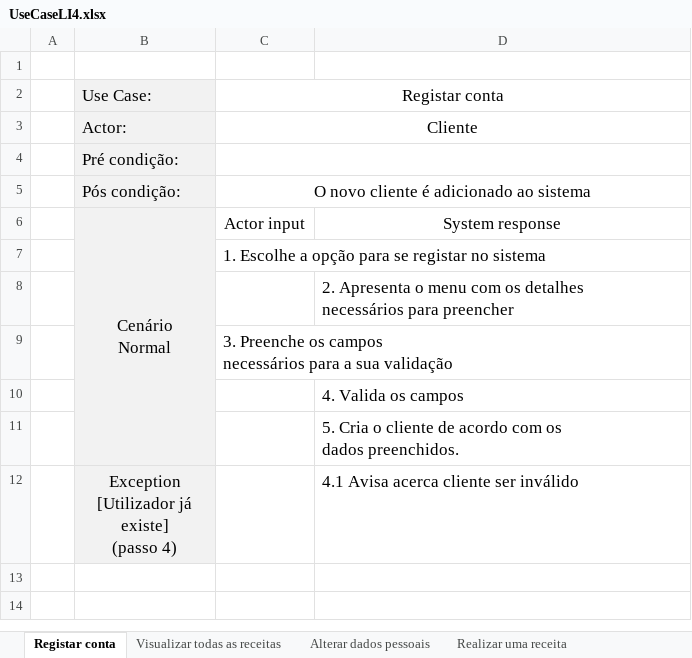
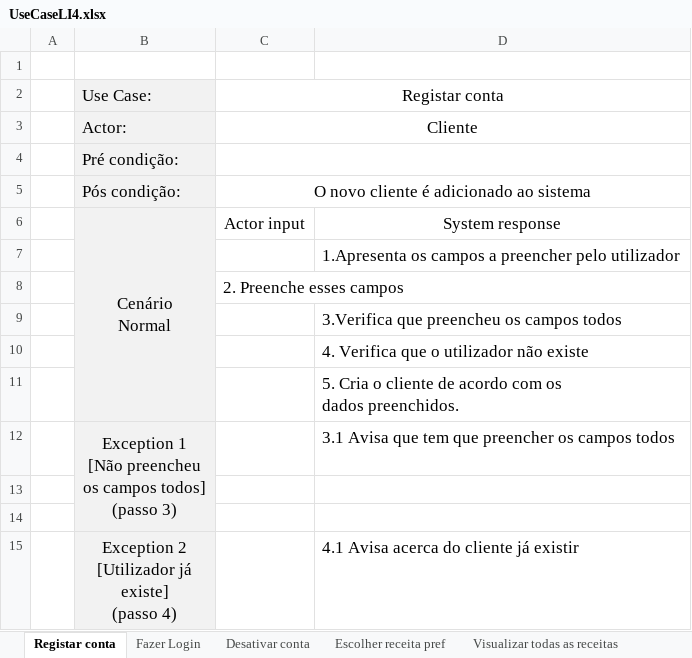
Before and after one commit to 47Balboa/LI4, an Excel workbook: UseCaseLI4.xlsx, sheet Registar conta, drawn as a sheet; values as stored, in another font and other column widths than the file's, no borders; removed rows and columns are numbered as before the commit, all else as after; ↵ is a line break in a cell; the diff names each change by its address in the sheet, - before the commit and + after, or states it on an @@ line.

```diff
--- a/UseCaseLI4.xlsx (sheet Registar conta)
+++ b/UseCaseLI4.xlsx (sheet Registar conta)
+sheet tab: Fazer Login
+sheet tab: Desativar conta
+sheet tab: Escolher receita pref
-row 7:  |  | 1. Escolhe a opção para se registar no sistema
-D7: 2. Apresenta o menu com os detalhes ↵ necessários para preencher
+D7: 1.Apresenta os campos a preencher pelo utilizador
-C8: 3. Preenche os campos ↵ necessários para a sua validação
+C8: 2. Preenche esses campos
-D9: 4. Valida os campos
+D9: 3.Verifica que preencheu os campos todos
+row 10:  |  |  | 4. Verifica que o utilizador não existe
+row 12:  | Exception 1 ↵ [Não preencheu ↵ os campos todos] ↵ (passo 3) |  | 3.1 Avisa que tem que preencher os campos todos
+row 13: (empty)
+row 14: (empty)
-B15: Exception ↵ [Utilizador já ↵ existe] ↵ (passo 4)
+B15: Exception 2 ↵ [Utilizador já ↵ existe] ↵ (passo 4)
-D15: 4.1 Avisa acerca cliente ser inválido
+D15: 4.1 Avisa acerca do cliente já existir
```
Also changed, not shown: sheet Realizar uma receita, sheet Alterar dados pessoais, sheet Lista ingredientes semanal, sheet Gerir preferências, other sheet tabs.
